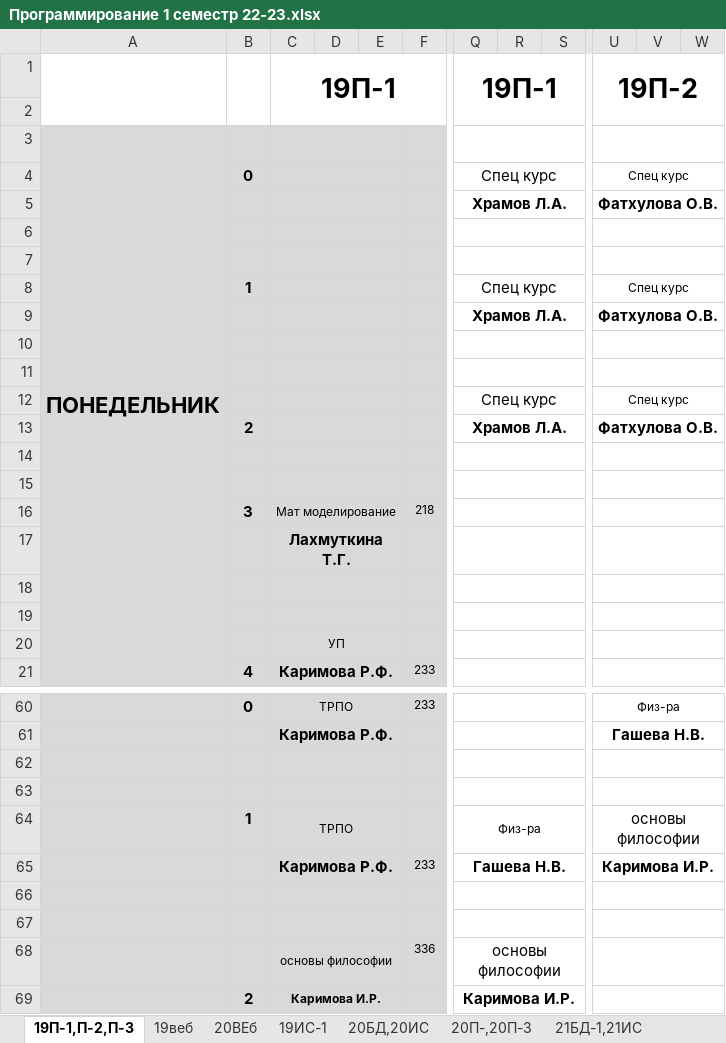
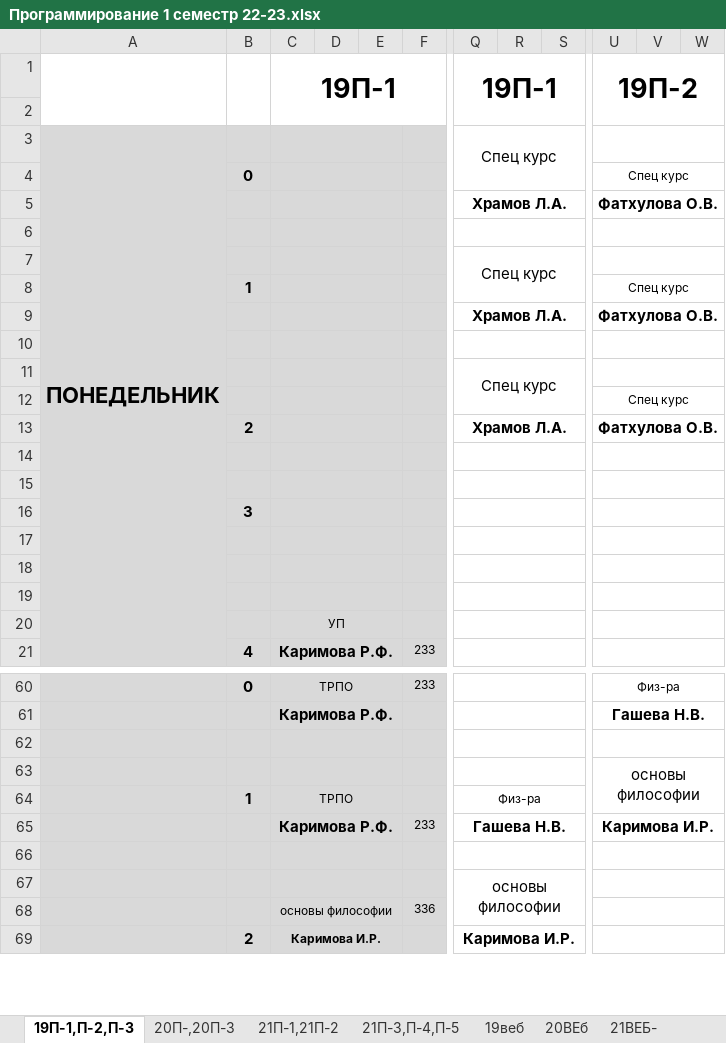
Before and after one commit to fxeqxmulfx/uksivt-schedule-backend, an Excel workbook: src/main/resources/Программирование 1 семестр 22-23.xlsx, sheet 19П-1,П-2,П-3, drawn as a sheet; only a part is shown, gaps mark what is left out; values as stored, in another font and other column widths than the file's, no borders; removed rows and columns are numbered as before the commit, all else as after; the diff covers the shown part only; the diff names each change by its address in the sheet, - before the commit and + after, or states it on an @@ line.

```diff
--- a/src/main/resources/Программирование 1 семестр 22-23.xlsx (sheet 19П-1,П-2,П-3)
+++ b/src/main/resources/Программирование 1 семестр 22-23.xlsx (sheet 19П-1,П-2,П-3)
@@ sheet tab order changed: 19П-1,П-2,П-3 | 20П-,20П-3 | 21П-1,21П-2 | 21П-3,П-4,П-5 | 19веб | 20ВЕб | 21ВЕБ- @@
-Q3: (empty)
+Q3: Спец курс
-Q3:S3 merged
+Q3:S4 merged
-Q4: Спец курс
+Q4: (empty)
-Q4:S4 merged
-Q7: (empty)
+Q7: Спец курс
-Q7:S7 merged
+Q7:S8 merged
-Q8: Спец курс
+Q8: (empty)
-Q8:S8 merged
-Q11: (empty)
+Q11: Спец курс
-Q11:S11 merged
+Q11:S12 merged
-Q12: Спец курс
+Q12: (empty)
-Q12:S12 merged
-C16: Мат моделирование
+C16: (empty)
-F16: 218
+F16: (empty)
-C17: Лахмуткина Т.Г.
+C17: (empty)
-U63: (empty)
+U63: основы философии
-U63:W63 merged
+U63:W64 merged
-U64: основы философии
+U64: (empty)
-U64:W64 merged
-Q67: (empty)
+Q67: основы философии
-Q67:S67 merged
+Q67:S68 merged
-Q68: основы философии
+Q68: (empty)
-Q68:S68 merged
```
Also changed, not shown: 1 added row, 1 removed row and 7 edited cells elsewhere in this sheet, sheet 21ВЕБ-, sheet 20П-,20П-3, sheet 20ВЕб, sheet 19ОИБ, sheet 21П-1,21П-2, sheet 19ИС-1, 1 more sheet, other sheet tabs, src/main/resources/Общеобразовательное 22-23 1сем.xlsx, src/main/resources/Отделение ВТ 1 сем 22-23.xlsx, 3 other files.
